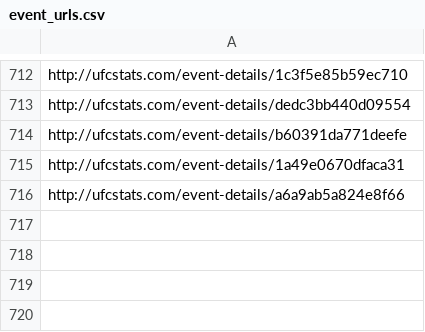
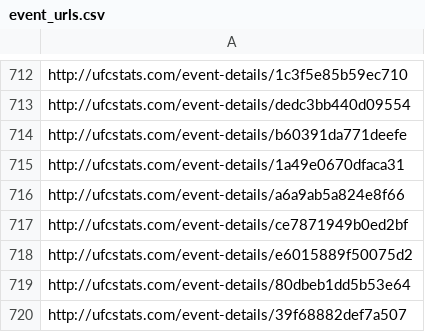
Before and after one commit to tab1shh/UFC-scraper, a CSV file: scraper/url_data/event_urls.csv, drawn as a sheet; only a part is shown, gaps mark what is left out; the diff names each change by its address in the sheet, - before the commit and + after, or states it on an @@ line.

```diff
--- a/scraper/url_data/event_urls.csv
+++ b/scraper/url_data/event_urls.csv
+row 717: http://ufcstats.com/event-details/ce7871949b0ed2bf
+row 718: http://ufcstats.com/event-details/e6015889f50075d2
+row 719: http://ufcstats.com/event-details/80dbeb1dd5b53e64
+row 720: http://ufcstats.com/event-details/39f68882def7a507
```
Also changed, not shown: scraper/combined_fighter_data.csv, scraper/scraped_files/fighter_data.csv, 10 other files.
